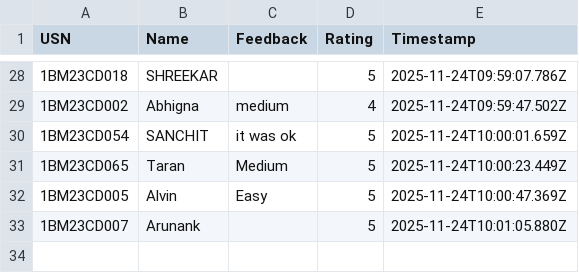
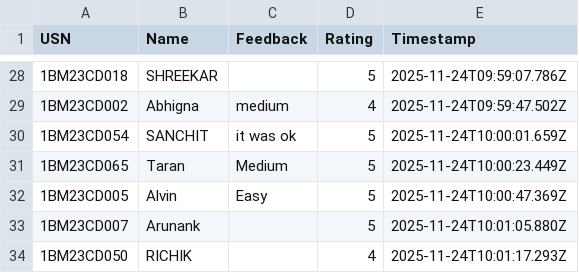
Before and after one commit to Kalyancds/time-series-quiz, a CSV file: feedback.csv, drawn as a sheet; only a part is shown, gaps mark what is left out.

Commit message:
Append to feedback.csv

```diff
--- a/feedback.csv
+++ b/feedback.csv
@@ -33 +33,2 @@ USN,Name,Feedback,Rating,Timestamp
 1BM23CD007,Arunank,,5,2025-11-24T10:01:05.880Z
+1BM23CD050,RICHIK,,4,2025-11-24T10:01:17.293Z
```
